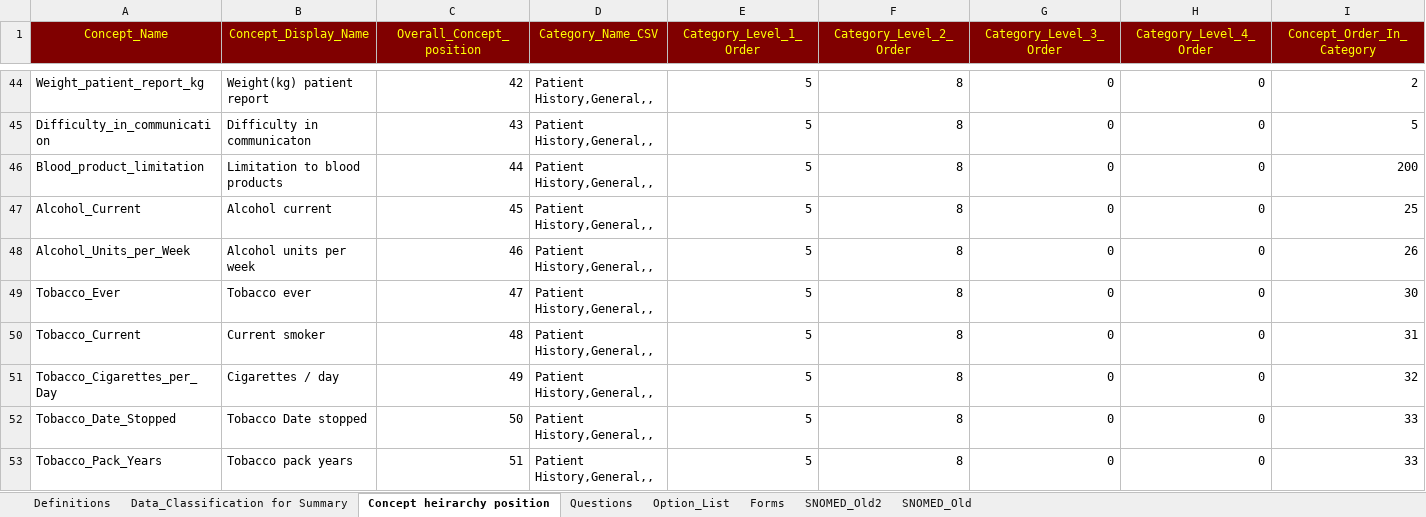
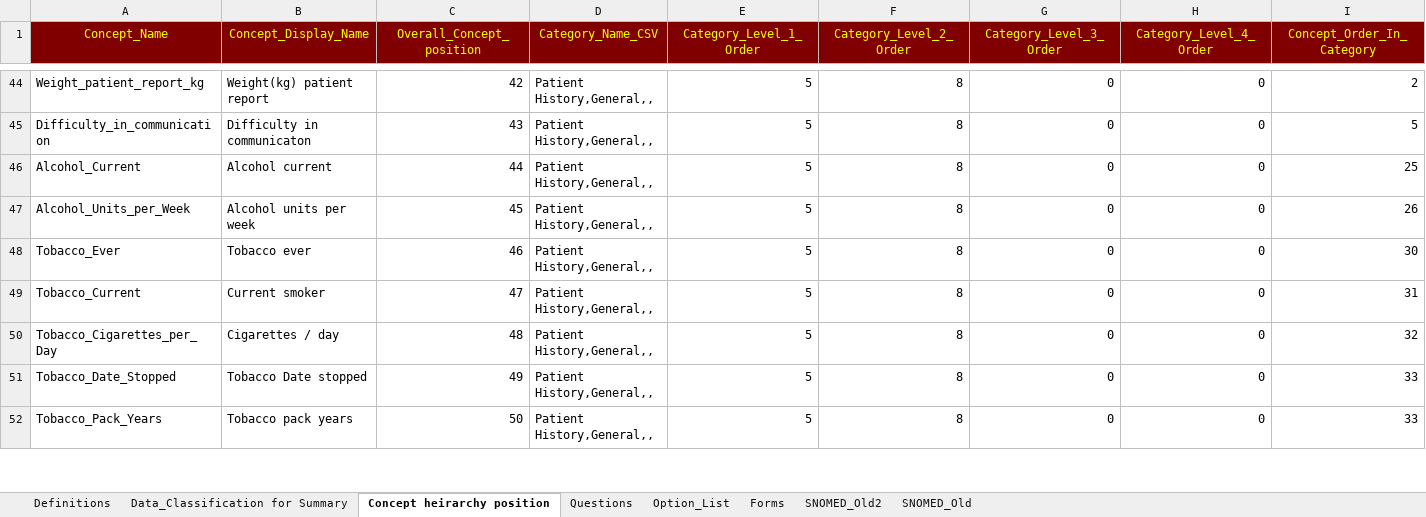
Before and after one commit to dbelavy/periop_open, an Excel workbook: spreadsheet/Question_properties.xlsx, sheet Concept heirarchy position, drawn as a sheet; only a part is shown, gaps mark what is left out; values as stored, in another font and other column widths than the file's, no borders; removed rows and columns are numbered as before the commit, all else as after; rows hold the shown columns only; the diff covers the shown part only; the diff names each change by its address in the sheet, - before the commit and + after, or states it on an @@ line.

```diff
--- a/spreadsheet/Question_properties.xlsx (sheet Concept heirarchy position)
+++ b/spreadsheet/Question_properties.xlsx (sheet Concept heirarchy position)
-row 46: Blood_product_limitation | Limitation to blood products | 44 | Patient History,General,, | 5 | 8 | 0 | 0 | 200
-C46 (Overall_Concept_position): 45
+C46 (Overall_Concept_position): 44
-C47 (Overall_Concept_position): 46
+C47 (Overall_Concept_position): 45
-C48 (Overall_Concept_position): 47
+C48 (Overall_Concept_position): 46
-C49 (Overall_Concept_position): 48
+C49 (Overall_Concept_position): 47
-C50 (Overall_Concept_position): 49
+C50 (Overall_Concept_position): 48
-C51 (Overall_Concept_position): 50
+C51 (Overall_Concept_position): 49
-C52 (Overall_Concept_position): 51
+C52 (Overall_Concept_position): 50
```
Also changed, not shown: 5 added rows, 4 removed rows and 27 edited cells elsewhere in this sheet, sheet Questions, sheet Option_List, formulas that keep their value, charts or pictures.
